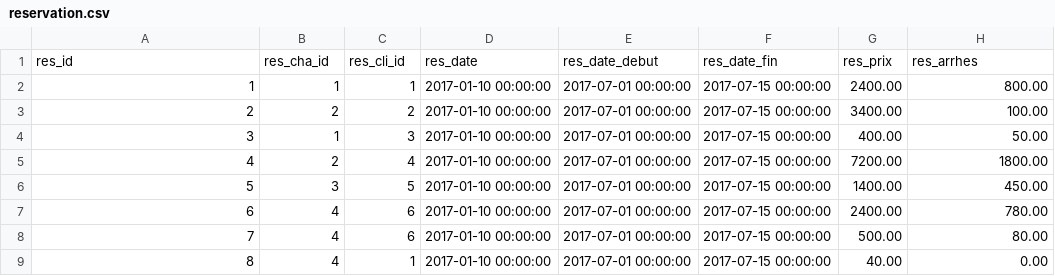
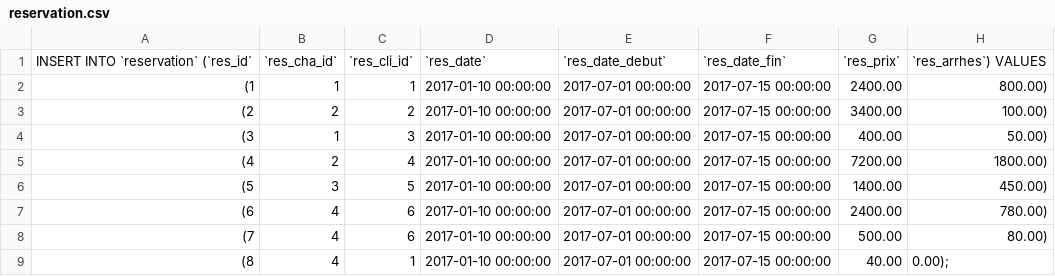
Before and after one commit to sara-dsn/mySQL, a CSV file: reservation.csv, drawn as a sheet.

```diff
--- a/reservation.csv
+++ b/reservation.csv
@@ -1,9 +1,9 @@
-"res_id","res_cha_id","res_cli_id","res_date","res_date_debut","res_date_fin","res_prix","res_arrhes"
-"1","1","1","2017-01-10 00:00:00","2017-07-01 00:00:00","2017-07-15 00:00:00","2400.00","800.00"
-"2","2","2","2017-01-10 00:00:00","2017-07-01 00:00:00","2017-07-15 00:00:00","3400.00","100.00"
-"3","1","3","2017-01-10 00:00:00","2017-07-01 00:00:00","2017-07-15 00:00:00","400.00","50.00"
-"4","2","4","2017-01-10 00:00:00","2017-07-01 00:00:00","2017-07-15 00:00:00","7200.00","1800.00"
-"5","3","5","2017-01-10 00:00:00","2017-07-01 00:00:00","2017-07-15 00:00:00","1400.00","450.00"
-"6","4","6","2017-01-10 00:00:00","2017-07-01 00:00:00","2017-07-15 00:00:00","2400.00","780.00"
-"7","4","6","2017-01-10 00:00:00","2017-07-01 00:00:00","2017-07-15 00:00:00","500.00","80.00"
-"8","4","1","2017-01-10 00:00:00","2017-07-01 00:00:00","2017-07-15 00:00:00","40.00","0.00"
+INSERT INTO `reservation` (`res_id`,`res_cha_id`,`res_cli_id`,`res_date`,`res_date_debut`,`res_date_fin`,`res_prix`,`res_arrhes`) VALUES
+(1,1,1,2017-01-10 00:00:00,2017-07-01 00:00:00,2017-07-15 00:00:00,2400.00,800.00),
+(2,2,2,2017-01-10 00:00:00,2017-07-01 00:00:00,2017-07-15 00:00:00,3400.00,100.00),
+(3,1,3,2017-01-10 00:00:00,2017-07-01 00:00:00,2017-07-15 00:00:00,400.00,50.00),
+(4,2,4,2017-01-10 00:00:00,2017-07-01 00:00:00,2017-07-15 00:00:00,7200.00,1800.00),
+(5,3,5,2017-01-10 00:00:00,2017-07-01 00:00:00,2017-07-15 00:00:00,1400.00,450.00),
+(6,4,6,2017-01-10 00:00:00,2017-07-01 00:00:00,2017-07-15 00:00:00,2400.00,780.00),
+(7,4,6,2017-01-10 00:00:00,2017-07-01 00:00:00,2017-07-15 00:00:00,500.00,80.00),
+(8,4,1,2017-01-10 00:00:00,2017-07-01 00:00:00,2017-07-15 00:00:00,40.00,0.00);
```
Also changed, not shown: chambre.csv, client.csv, 4 other files.
